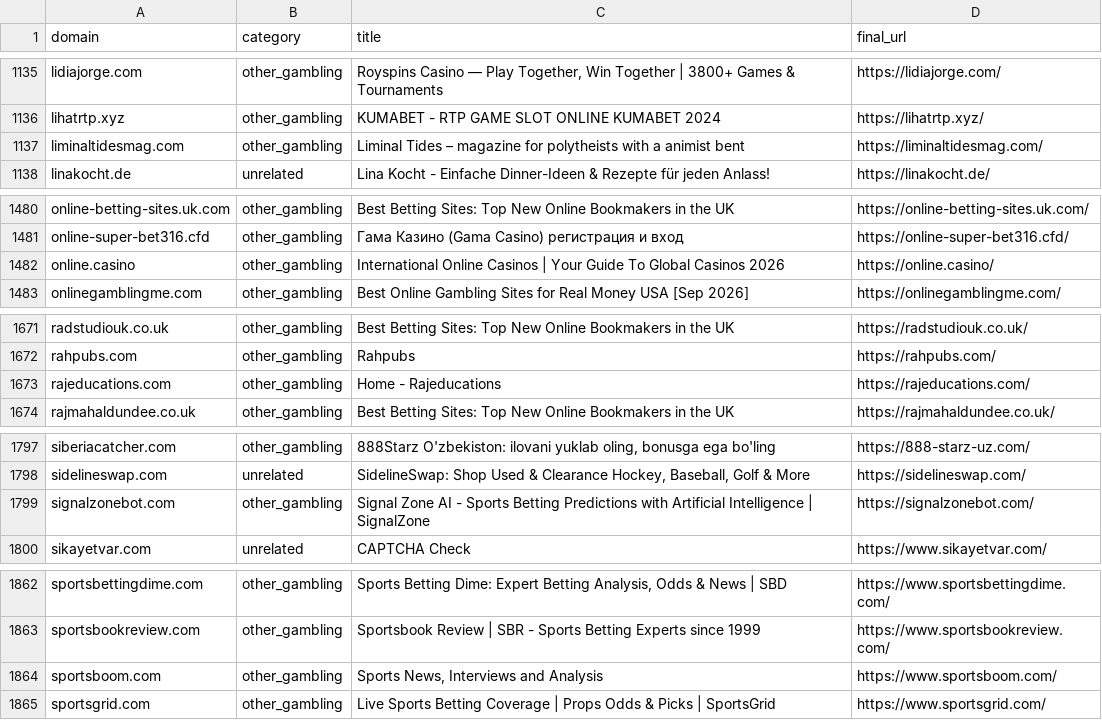
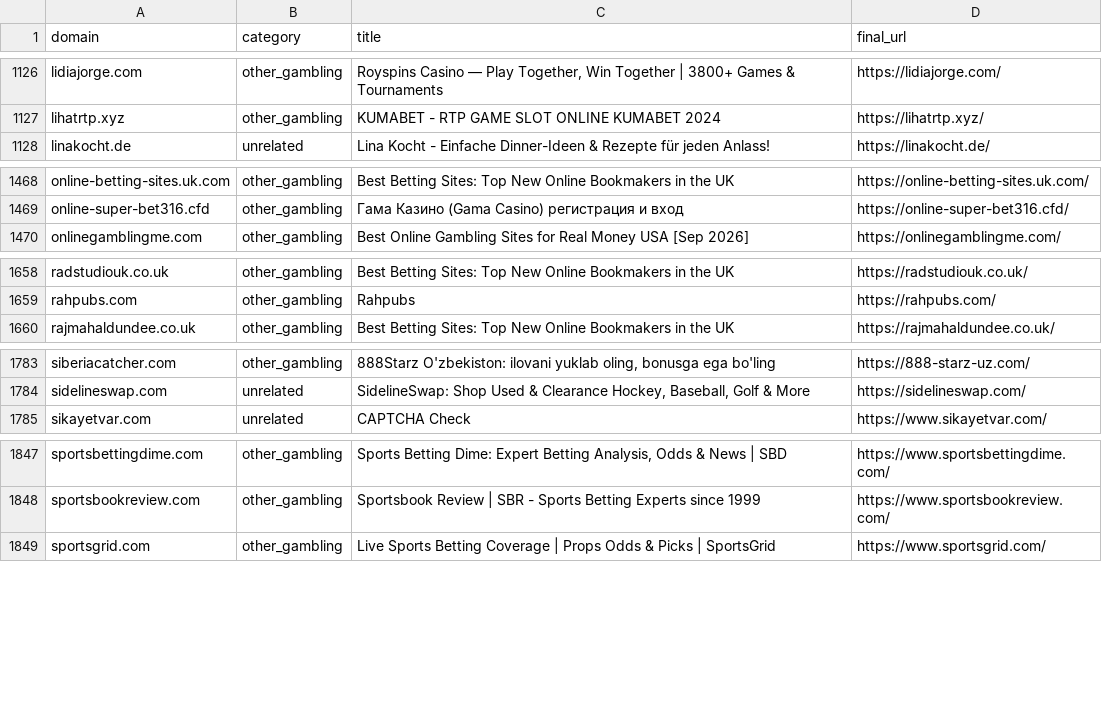
Before and after one commit to samlowry/seo-analytics, a CSV file: brand-protection/2026-09-28/brand-scan/corsearch-false-positives.csv, drawn as a sheet; only a part is shown, gaps mark what is left out; the diff covers the shown part only.

```diff
--- a/brand-protection/2026-09-28/brand-scan/corsearch-false-positives.csv
+++ b/brand-protection/2026-09-28/brand-scan/corsearch-false-positives.csv
@@ -1138,3 +1129,2 @@ lidiajorge.com,other_gambling,"Royspins Casino — Play Together, Win Together |
 lihatrtp.xyz,other_gambling,KUMABET - RTP GAME SLOT ONLINE KUMABET 2024,https://lihatrtp.xyz/
-liminaltidesmag.com,other_gambling,Liminal Tides – magazine for polytheists with a animist bent,https://liminaltidesmag.com/
 linakocht.de,unrelated,Lina Kocht - Einfache Dinner-Ideen & Rezepte für jeden Anlass!,https://linakocht.de/
@@ -1484,3 +1472,2 @@ online-betting-sites.uk.com,other_gambling,Best Betting Sites: Top New Online Bo
 online-super-bet316.cfd,other_gambling,Гама Казино (Gama Casino) регистрация и вход,https://online-super-bet316.cfd/
-online.casino,other_gambling,International Online Casinos | Your Guide To Global Casinos 2026,https://online.casino/
 onlinegamblingme.com,other_gambling,Best Online Gambling Sites for Real Money USA [Sep 2026],https://onlinegamblingme.com/
@@ -1675,3 +1662,2 @@ radstudiouk.co.uk,other_gambling,Best Betting Sites: Top New Online Bookmakers i
 rahpubs.com,other_gambling,Rahpubs,https://rahpubs.com/
-rajeducations.com,other_gambling,Home - Rajeducations,https://rajeducations.com/
 rajmahaldundee.co.uk,other_gambling,Best Betting Sites: Top New Online Bookmakers in the UK,https://rajmahaldundee.co.uk/
@@ -1801,3 +1787,2 @@ siberiacatcher.com,other_gambling,"888Starz O'zbekiston: ilovani yuklab oling, b
 sidelineswap.com,unrelated,"SidelineSwap: Shop Used & Clearance Hockey, Baseball, Golf & More",https://sidelineswap.com/
-signalzonebot.com,other_gambling,Signal Zone AI - Sports Betting Predictions with Artificial Intelligence | SignalZone,https://signalzonebot.com/
 sikayetvar.com,unrelated,CAPTCHA Check,https://www.sikayetvar.com/
@@ -1866,3 +1851,2 @@ sportsbettingdime.com,other_gambling,"Sports Betting Dime: Expert Betting Analys
 sportsbookreview.com,other_gambling,Sportsbook Review | SBR - Sports Betting Experts since 1999,https://www.sportsbookreview.com/
-sportsboom.com,other_gambling,"Sports News, Interviews and Analysis",https://www.sportsboom.com/
 sportsgrid.com,other_gambling,Live Sports Betting Coverage | Props Odds & Picks | SportsGrid,https://www.sportsgrid.com/
```
Also changed, not shown: 14 removed rows and 3 edited cells elsewhere in this file, 11 other files.
